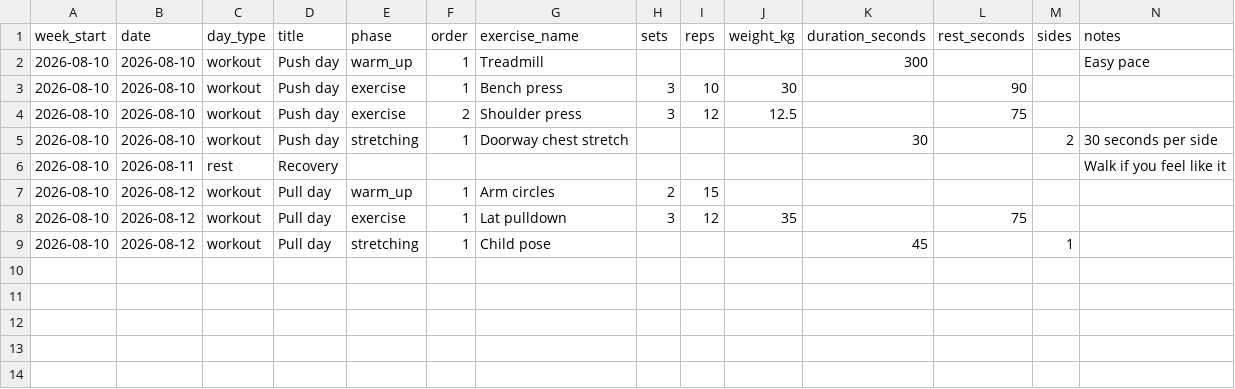
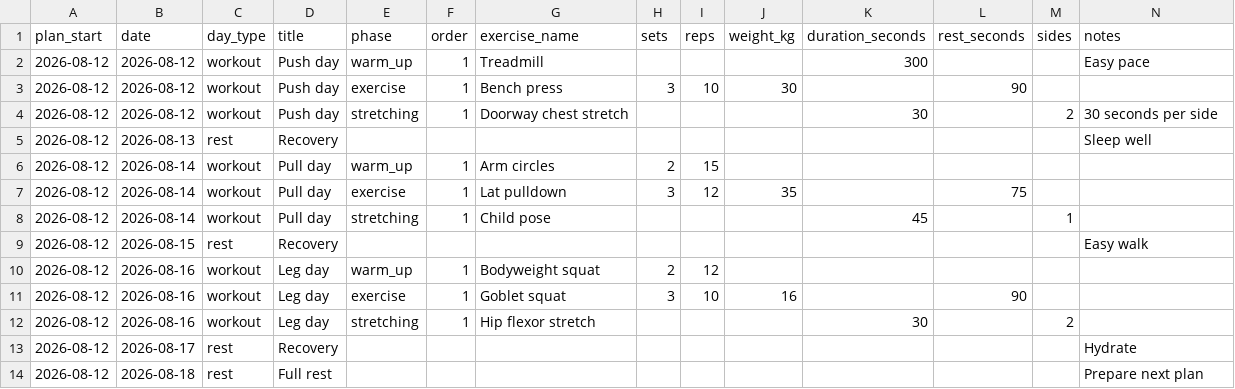
Before and after one commit to Raghavendra1729-cell/KalKaregaAjKar, a CSV file: examples/gym-week.csv, drawn as a sheet.

```diff
--- a/examples/gym-week.csv
+++ b/examples/gym-week.csv
@@ -1,9 +1,14 @@
-week_start,date,day_type,title,phase,order,exercise_name,sets,reps,weight_kg,duration_seconds,rest_seconds,sides,notes
-2026-08-10,2026-08-10,workout,Push day,warm_up,1,Treadmill,,,,300,,,Easy pace
-2026-08-10,2026-08-10,workout,Push day,exercise,1,Bench press,3,10,30,,90,,
-2026-08-10,2026-08-10,workout,Push day,exercise,2,Shoulder press,3,12,12.5,,75,,
-2026-08-10,2026-08-10,workout,Push day,stretching,1,Doorway chest stretch,,,,30,,2,30 seconds per side
-2026-08-10,2026-08-11,rest,Recovery,,,,,,,,,,Walk if you feel like it
-2026-08-10,2026-08-12,workout,Pull day,warm_up,1,Arm circles,2,15,,,,,
-2026-08-10,2026-08-12,workout,Pull day,exercise,1,Lat pulldown,3,12,35,,75,,
-2026-08-10,2026-08-12,workout,Pull day,stretching,1,Child pose,,,,45,,1,
+plan_start,date,day_type,title,phase,order,exercise_name,sets,reps,weight_kg,duration_seconds,rest_seconds,sides,notes
+2026-08-12,2026-08-12,workout,Push day,warm_up,1,Treadmill,,,,300,,,Easy pace
+2026-08-12,2026-08-12,workout,Push day,exercise,1,Bench press,3,10,30,,90,,
+2026-08-12,2026-08-12,workout,Push day,stretching,1,Doorway chest stretch,,,,30,,2,30 seconds per side
+2026-08-12,2026-08-13,rest,Recovery,,,,,,,,,,Sleep well
+2026-08-12,2026-08-14,workout,Pull day,warm_up,1,Arm circles,2,15,,,,,
+2026-08-12,2026-08-14,workout,Pull day,exercise,1,Lat pulldown,3,12,35,,75,,
+2026-08-12,2026-08-14,workout,Pull day,stretching,1,Child pose,,,,45,,1,
+2026-08-12,2026-08-15,rest,Recovery,,,,,,,,,,Easy walk
+2026-08-12,2026-08-16,workout,Leg day,warm_up,1,Bodyweight squat,2,12,,,,,
+2026-08-12,2026-08-16,workout,Leg day,exercise,1,Goblet squat,3,10,16,,90,,
+2026-08-12,2026-08-16,workout,Leg day,stretching,1,Hip flexor stretch,,,,30,,2,
+2026-08-12,2026-08-17,rest,Recovery,,,,,,,,,,Hydrate
+2026-08-12,2026-08-18,rest,Full rest,,,,,,,,,,Prepare next plan
```
Also changed, not shown: 21 other files.
